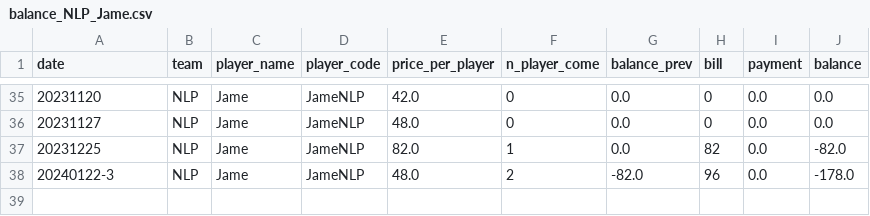
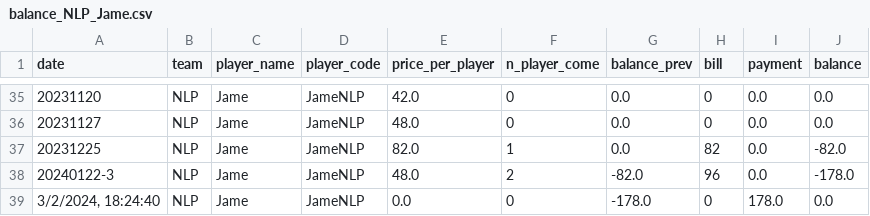
Before and after one commit to BenzSSuk/badminton-payment, a CSV file: account/by_player/NLP/balance_NLP_Jame.csv, drawn as a sheet; only a part is shown, gaps mark what is left out.

```diff
--- a/account/by_player/NLP/balance_NLP_Jame.csv
+++ b/account/by_player/NLP/balance_NLP_Jame.csv
@@ -38 +38,2 @@ date,team,player_name,player_code,price_per_player,n_player_come,balance_prev,bi
 20240122-3,NLP,Jame,JameNLP,48.0,2,-82.0,96,0.0,-178.0
+"3/2/2024, 18:24:40",NLP,Jame,JameNLP,0.0,0,-178.0,0,178.0,0.0
```
Also changed, not shown: account/by_player/Dev/balance_Dev_It.csv, account/by_player/HCI/balance_HCI_Jimmy.csv, 34 other files.
